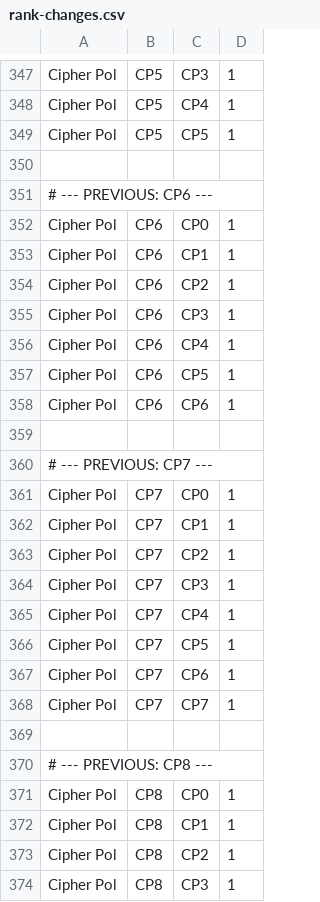
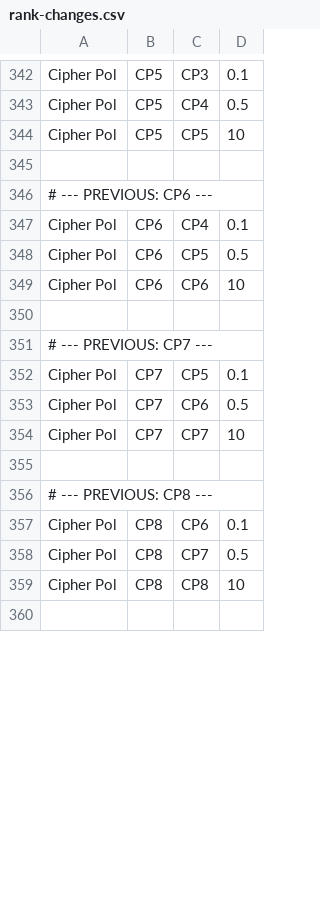
Before and after one commit to Marmlo/OPRCG, a CSV file: data/rank-changes.csv, drawn as a sheet; only a part is shown, gaps mark what is left out; removed rows and columns are numbered as before the commit, all else as after; the diff covers the shown part only; the diff names each change by its address in the sheet, - before the commit and + after, or states it on an @@ line.

```diff
--- a/data/rank-changes.csv
+++ b/data/rank-changes.csv
-D342: 1
+D342: 0.1
-D343: 1
+D343: 0.5
-D344: 1
+D344: 10
-row 352: Cipher Pol | CP6 | CP0 | 1
-row 353: Cipher Pol | CP6 | CP1 | 1
-row 354: Cipher Pol | CP6 | CP2 | 1
-row 355: Cipher Pol | CP6 | CP3 | 1
-D347: 1
+D347: 0.1
-D348: 1
+D348: 0.5
-D349: 1
+D349: 10
-row 361: Cipher Pol | CP7 | CP0 | 1
-row 362: Cipher Pol | CP7 | CP1 | 1
-row 363: Cipher Pol | CP7 | CP2 | 1
-row 364: Cipher Pol | CP7 | CP3 | 1
-row 365: Cipher Pol | CP7 | CP4 | 1
-D352: 1
+D352: 0.1
-D353: 1
+D353: 0.5
-D354: 1
+D354: 10
-C357: CP0
+C357: CP6
-D357: 1
+D357: 0.1
-C358: CP1
+C358: CP7
-D358: 1
+D358: 0.5
-C359: CP2
+C359: CP8
-D359: 1
+D359: 10
-row 360: Cipher Pol | CP8 | CP3 | 1
+row 360: (empty)
```
Also changed, not shown: 3 added rows, 9 removed rows and 59 edited cells elsewhere in this file.
